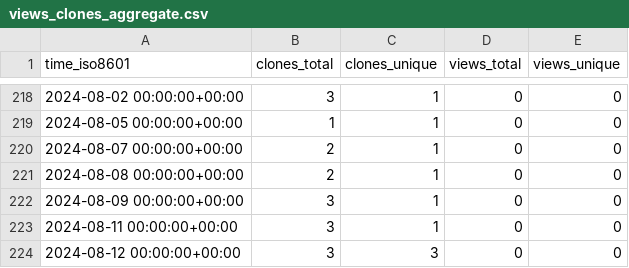
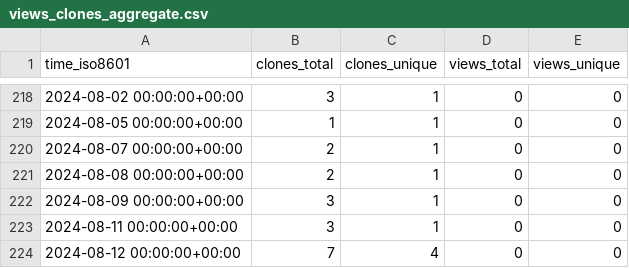
Before and after one commit to KajaBraz/AdventOfCode2023, a CSV file: KajaBraz/AdventOfCode2023/ghrs-data/views_clones_aggregate.csv, drawn as a sheet; only a part is shown, gaps mark what is left out.

```diff
--- a/KajaBraz/AdventOfCode2023/ghrs-data/views_clones_aggregate.csv
+++ b/KajaBraz/AdventOfCode2023/ghrs-data/views_clones_aggregate.csv
@@ -223,2 +223,2 @@ time_iso8601,clones_total,clones_unique,views_total,views_unique
 2024-08-11 00:00:00+00:00,3,1,0,0
-2024-08-12 00:00:00+00:00,3,3,0,0
+2024-08-12 00:00:00+00:00,7,4,0,0
```
Also changed, not shown: 1 other file.
